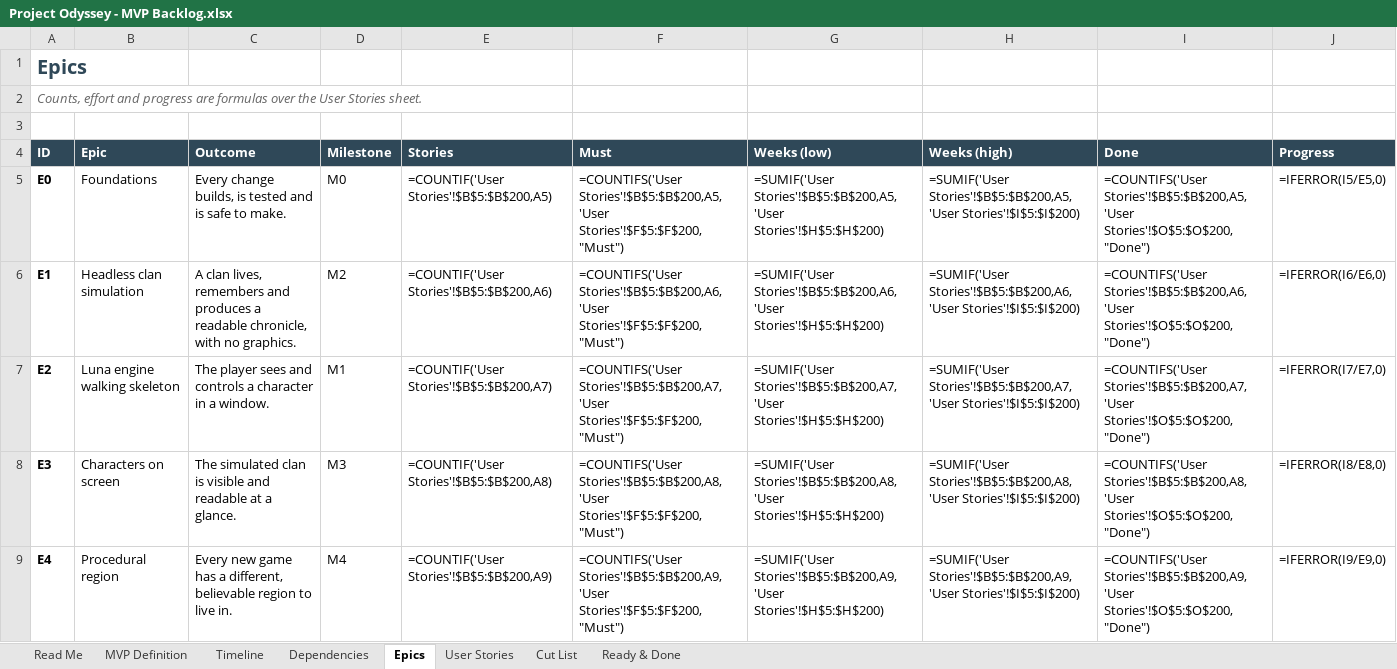
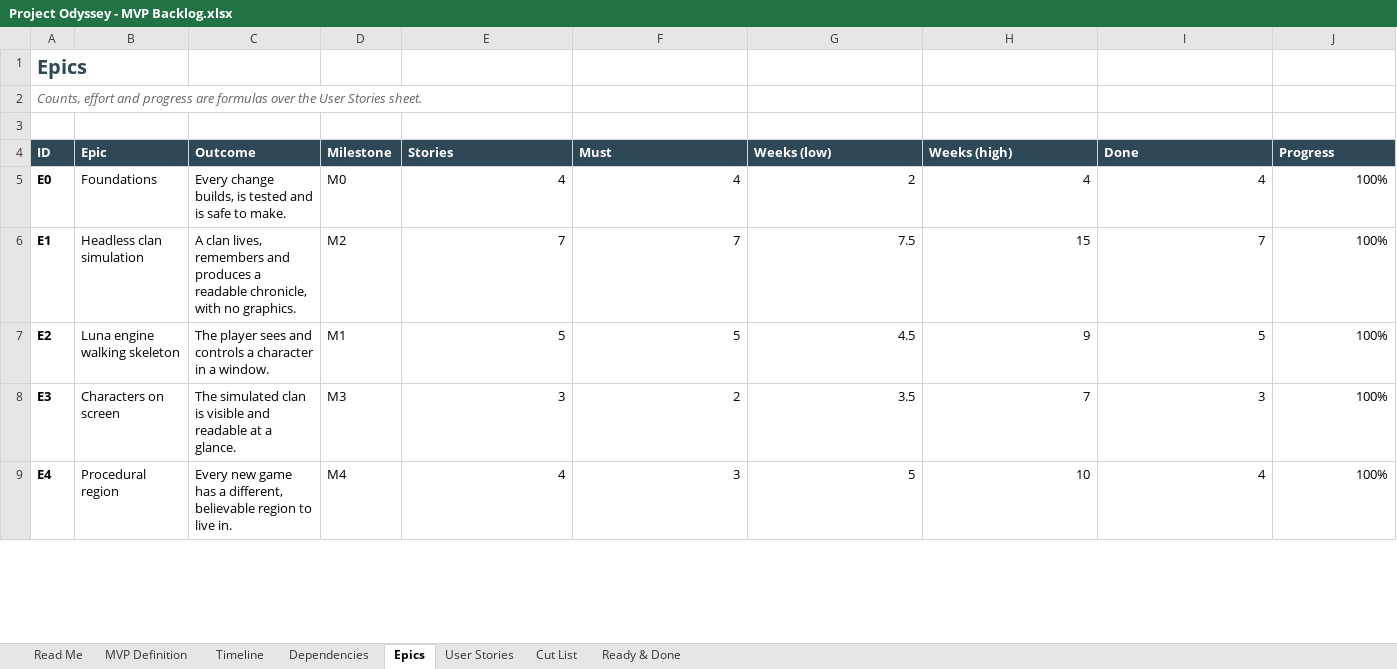
Before and after one commit to marius-stoian/Project-Odyssey, an Excel workbook: docs/project/requirements/Project Odyssey - MVP Backlog.xlsx, sheet Epics, drawn as a sheet; only a part is shown; values as stored, in another font and other column widths than the file's, no borders; formulas without a stored value are shown as written; the diff covers the shown part only; the diff names each change by its address in the sheet, - before the commit and + after, or states it on an @@ line.

```diff
--- a/docs/project/requirements/Project Odyssey - MVP Backlog.xlsx (sheet Epics)
+++ b/docs/project/requirements/Project Odyssey - MVP Backlog.xlsx (sheet Epics)
-E5 (Stories): =COUNTIF('User Stories'!$B$5:$B$200,A5)
+E5 (Stories): 4
-F5 (Must): =COUNTIFS('User Stories'!$B$5:$B$200,A5,'User Stories'!$F$5:$F$200,"Must")
+F5 (Must): 4
-G5 (Weeks (low)): =SUMIF('User Stories'!$B$5:$B$200,A5,'User Stories'!$H$5:$H$200)
+G5 (Weeks (low)): 2
-H5 (Weeks (high)): =SUMIF('User Stories'!$B$5:$B$200,A5,'User Stories'!$I$5:$I$200)
+H5 (Weeks (high)): 4
-I5 (Done): =COUNTIFS('User Stories'!$B$5:$B$200,A5,'User Stories'!$O$5:$O$200,"Done")
+I5 (Done): 4
-J5 (Progress): =IFERROR(I5/E5,0)
+J5 (Progress): 100%
-E6 (Stories): =COUNTIF('User Stories'!$B$5:$B$200,A6)
+E6 (Stories): 7
-F6 (Must): =COUNTIFS('User Stories'!$B$5:$B$200,A6,'User Stories'!$F$5:$F$200,"Must")
+F6 (Must): 7
-G6 (Weeks (low)): =SUMIF('User Stories'!$B$5:$B$200,A6,'User Stories'!$H$5:$H$200)
+G6 (Weeks (low)): 7.5
-H6 (Weeks (high)): =SUMIF('User Stories'!$B$5:$B$200,A6,'User Stories'!$I$5:$I$200)
+H6 (Weeks (high)): 15
-I6 (Done): =COUNTIFS('User Stories'!$B$5:$B$200,A6,'User Stories'!$O$5:$O$200,"Done")
+I6 (Done): 7
-J6 (Progress): =IFERROR(I6/E6,0)
+J6 (Progress): 100%
-E7 (Stories): =COUNTIF('User Stories'!$B$5:$B$200,A7)
+E7 (Stories): 5
-F7 (Must): =COUNTIFS('User Stories'!$B$5:$B$200,A7,'User Stories'!$F$5:$F$200,"Must")
+F7 (Must): 5
-G7 (Weeks (low)): =SUMIF('User Stories'!$B$5:$B$200,A7,'User Stories'!$H$5:$H$200)
+G7 (Weeks (low)): 4.5
-H7 (Weeks (high)): =SUMIF('User Stories'!$B$5:$B$200,A7,'User Stories'!$I$5:$I$200)
+H7 (Weeks (high)): 9
-I7 (Done): =COUNTIFS('User Stories'!$B$5:$B$200,A7,'User Stories'!$O$5:$O$200,"Done")
+I7 (Done): 5
-J7 (Progress): =IFERROR(I7/E7,0)
+J7 (Progress): 100%
-E8 (Stories): =COUNTIF('User Stories'!$B$5:$B$200,A8)
+E8 (Stories): 3
-F8 (Must): =COUNTIFS('User Stories'!$B$5:$B$200,A8,'User Stories'!$F$5:$F$200,"Must")
+F8 (Must): 2
-G8 (Weeks (low)): =SUMIF('User Stories'!$B$5:$B$200,A8,'User Stories'!$H$5:$H$200)
+G8 (Weeks (low)): 3.5
-H8 (Weeks (high)): =SUMIF('User Stories'!$B$5:$B$200,A8,'User Stories'!$I$5:$I$200)
+H8 (Weeks (high)): 7
-I8 (Done): =COUNTIFS('User Stories'!$B$5:$B$200,A8,'User Stories'!$O$5:$O$200,"Done")
+I8 (Done): 3
-J8 (Progress): =IFERROR(I8/E8,0)
+J8 (Progress): 100%
-E9 (Stories): =COUNTIF('User Stories'!$B$5:$B$200,A9)
+E9 (Stories): 4
-F9 (Must): =COUNTIFS('User Stories'!$B$5:$B$200,A9,'User Stories'!$F$5:$F$200,"Must")
+F9 (Must): 3
-G9 (Weeks (low)): =SUMIF('User Stories'!$B$5:$B$200,A9,'User Stories'!$H$5:$H$200)
+G9 (Weeks (low)): 5
-H9 (Weeks (high)): =SUMIF('User Stories'!$B$5:$B$200,A9,'User Stories'!$I$5:$I$200)
+H9 (Weeks (high)): 10
-I9 (Done): =COUNTIFS('User Stories'!$B$5:$B$200,A9,'User Stories'!$O$5:$O$200,"Done")
+I9 (Done): 4
-J9 (Progress): =IFERROR(I9/E9,0)
+J9 (Progress): 100%
```
Also changed, not shown: 1 added row, 1 removed row and 126 edited cells elsewhere in this sheet, sheet User Stories, sheet Timeline, sheet Dependencies, sheet Read Me, 8 other files.
